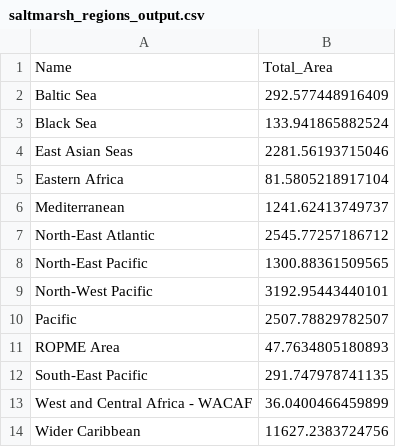
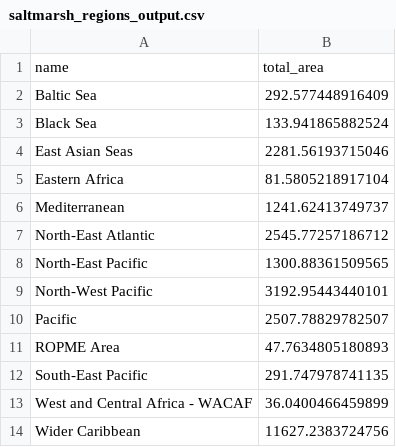
Before and after one commit to unepwcmc/ocean-plus-habitats, a CSV file: lib/data/habitat_coverage_protection/saltmarsh_regions_output.csv, drawn as a sheet; removed rows and columns are numbered as before the commit, all else as after; the diff names each change by its address in the sheet, - before the commit and + after, or states it on an @@ line.

```diff
--- a/lib/data/habitat_coverage_protection/saltmarsh_regions_output.csv
+++ b/lib/data/habitat_coverage_protection/saltmarsh_regions_output.csv
-row 1: Name | Total_Area
+row 1: name | total_area
```
Also changed, not shown: lib/data/habitat_coverage_protection/coldcoral_regions_output.csv, lib/data/habitat_coverage_protection/mangrove_country_output.csv, 2 other files.
